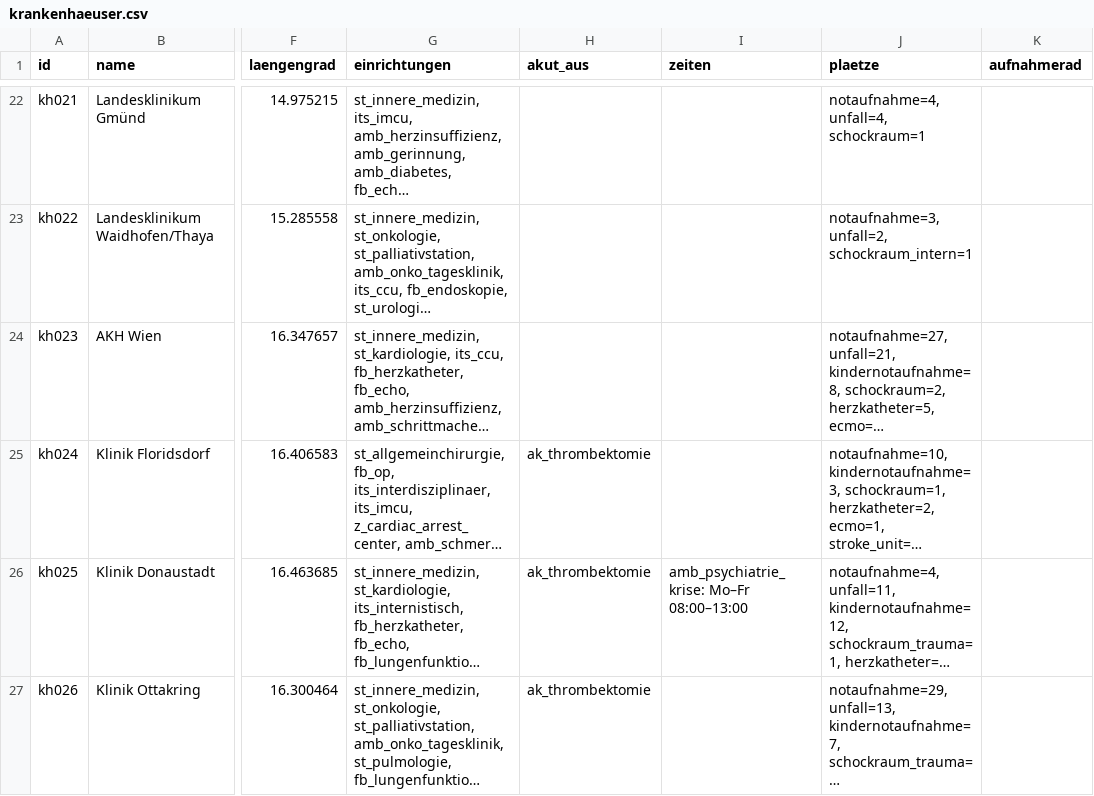
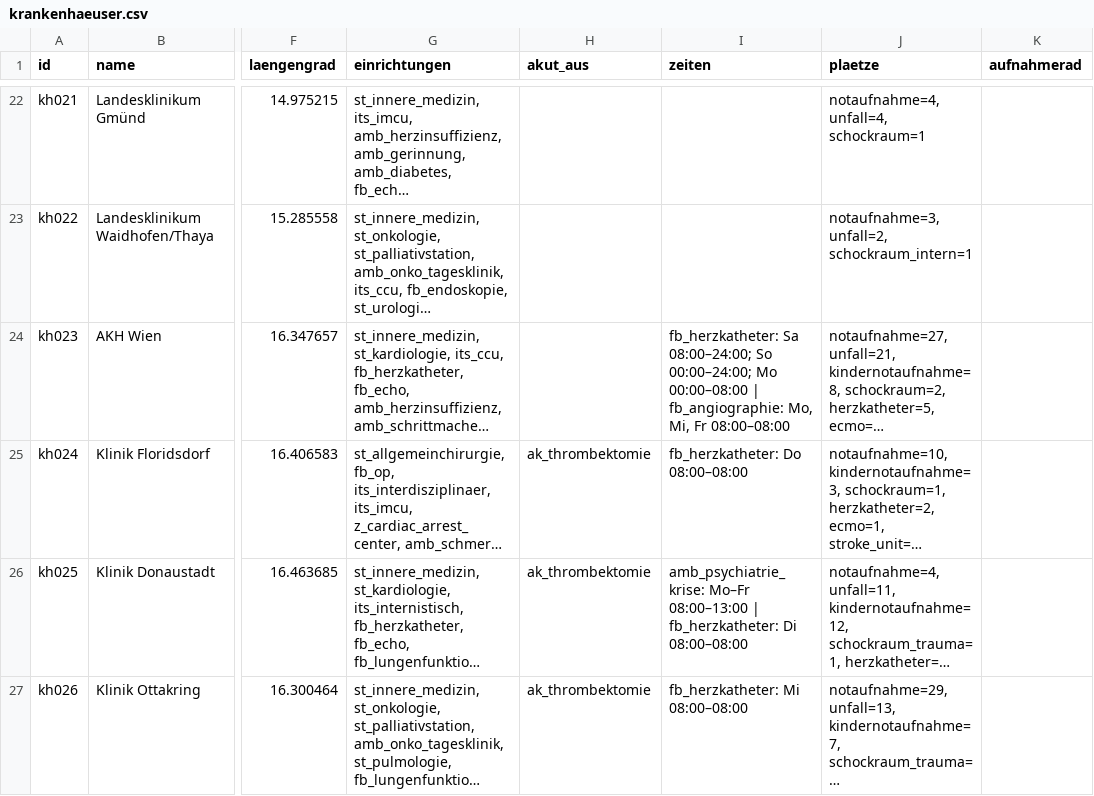
Before and after one commit to PHolzreiter/leitwerk, a CSV file: data/default/krankenhaeuser.csv, drawn as a sheet; only a part is shown, gaps mark what is left out; long unchanged cells end in …; the diff covers the shown part only; the diff names each change by its address in the sheet, - before the commit and + after, or states it on an @@ line.

```diff
--- a/data/default/krankenhaeuser.csv
+++ b/data/default/krankenhaeuser.csv
-I24 (zeiten): (empty)
+I24 (zeiten): fb_herzkatheter: Sa 08:00–24:00; So 00:00–24:00; Mo 00:00–08:00 | fb_angiographie: Mo, Mi, Fr 08:00–08:00
-I25 (zeiten): (empty)
+I25 (zeiten): fb_herzkatheter: Do 08:00–08:00
-I26 (zeiten): …Mo–Fr 08:00–13:00
+I26 (zeiten): …Mo–Fr 08:00–13:00 | fb_herzkatheter: Di 08:00–08:00
-I27 (zeiten): (empty)
+I27 (zeiten): fb_herzkatheter: Mi 08:00–08:00
```
Also changed, not shown: 9 edited cells elsewhere in this file, 20 other files.
